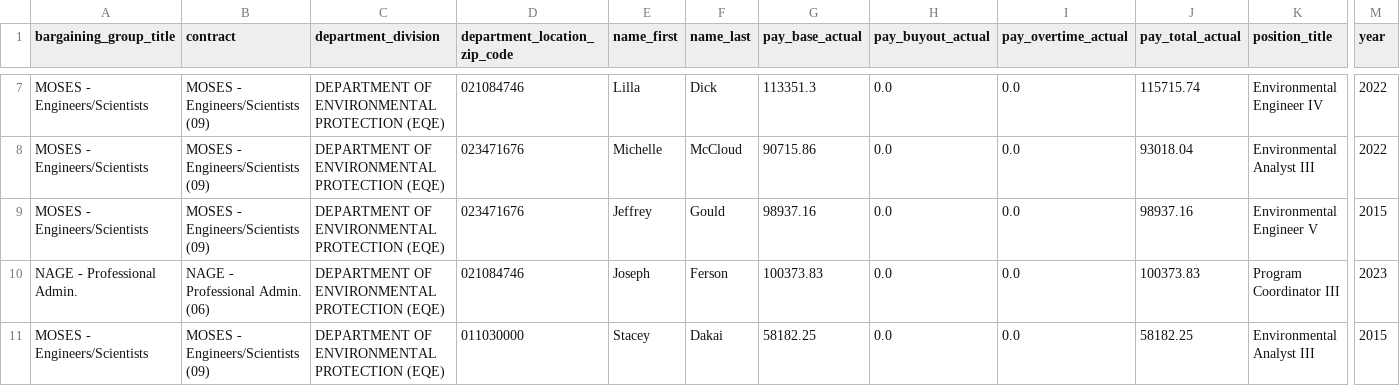
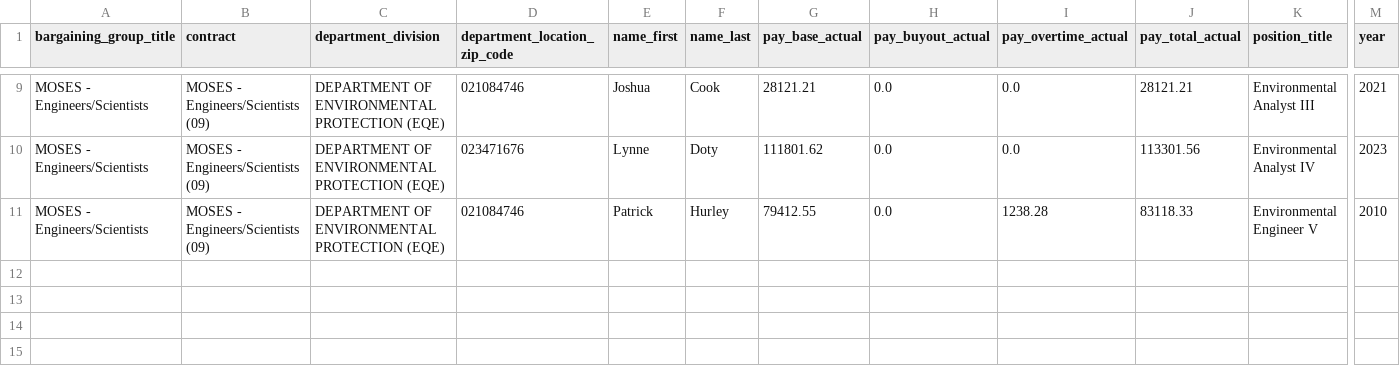
Before and after one commit to nesanders/MAenvironmentaldata, a CSV file: docs/data/MADEP_staff_SODA_sample.csv, drawn as a sheet; only a part is shown, gaps mark what is left out; removed rows and columns are numbered as before the commit, all else as after; rows hold the shown columns only; the diff covers the shown part only; the diff names each change by its address in the sheet, - before the commit and + after, or states it on an @@ line.

```diff
--- a/docs/data/MADEP_staff_SODA_sample.csv
+++ b/docs/data/MADEP_staff_SODA_sample.csv
-E9 (name_first): Lilla
+E9 (name_first): Joshua
-F9 (name_last): Dick
+F9 (name_last): Cook
-G9 (pay_base_actual): 113351.3
+G9 (pay_base_actual): 28121.21
-J9 (pay_total_actual): 115715.74
+J9 (pay_total_actual): 28121.21
-K9 (position_title): Environmental Engineer IV
+K9 (position_title): Environmental Analyst III
-M9 (year): 2022
+M9 (year): 2021
-E10 (name_first): Michelle
+E10 (name_first): Lynne
-F10 (name_last): McCloud
+F10 (name_last): Doty
-G10 (pay_base_actual): 90715.86
+G10 (pay_base_actual): 111801.62
-J10 (pay_total_actual): 93018.04
+J10 (pay_total_actual): 113301.56
-K10 (position_title): Environmental Analyst III
+K10 (position_title): Environmental Analyst IV
-M10 (year): 2022
+M10 (year): 2023
-D11 (department_location_zip_code): 023471676
+D11 (department_location_zip_code): 021084746
-E11 (name_first): Jeffrey
+E11 (name_first): Patrick
-F11 (name_last): Gould
+F11 (name_last): Hurley
-G11 (pay_base_actual): 98937.16
+G11 (pay_base_actual): 79412.55
-I11 (pay_overtime_actual): 0.0
+I11 (pay_overtime_actual): 1238.28
-J11 (pay_total_actual): 98937.16
+J11 (pay_total_actual): 83118.33
-M11 (year): 2015
+M11 (year): 2010
-row 10: NAGE - Professional Admin. | NAGE - Professional Admin. (06) | DEPARTMENT OF ENVIRONMENTAL PROTECTION (EQE) | 021084746 | Joseph | Ferson | 100373.83 | 0.0 | 0.0 | 100373.83 | Program Coordinator III | 2023
-row 11: MOSES - Engineers/Scientists | MOSES - Engineers/Scientists (09) | DEPARTMENT OF ENVIRONMENTAL PROTECTION (EQE) | 011030000 | Stacey | Dakai | 58182.25 | 0.0 | 0.0 | 58182.25 | Environmental Analyst III | 2015
```
Also changed, not shown: 3 added rows, 1 removed row and 25 edited cells elsewhere in this file, docs/data/EEADP_drinkingWater_sample.csv, docs/data/EEADP_enforcement_sample.csv, 19 other files.
